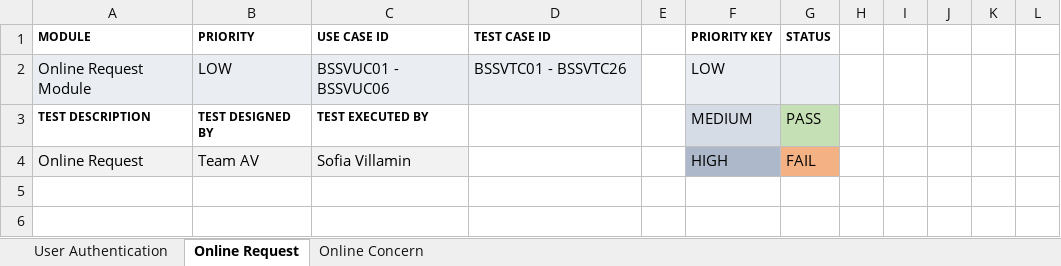
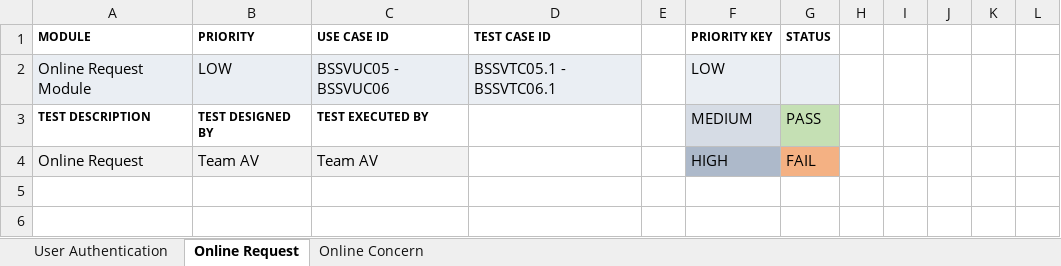
Before and after one commit to APC-SoCIT/APC_2023_2024_T1_G04_Team_AV, an Excel workbook: INITIAL DOCS (.docx)/Test Case v1.0.xlsx, sheet Online Request, drawn as a sheet; only a part is shown; values as stored, in another font and other column widths than the file's, no borders; conditional formats not drawn; the diff covers the shown part only; the diff names each change by its address in the sheet, - before the commit and + after, or states it on an @@ line.

Commit message:
UPDATED Test Case v1.0.xlsx

```diff
--- a/INITIAL DOCS (.docx)/Test Case v1.0.xlsx (sheet Online Request)
+++ b/INITIAL DOCS (.docx)/Test Case v1.0.xlsx (sheet Online Request)
-C2 (USE CASE ID): BSSVUC01 - BSSVUC06
+C2 (USE CASE ID): BSSVUC05 - BSSVUC06
-D2 (TEST CASE ID): BSSVTC01 - BSSVTC26
+D2 (TEST CASE ID): BSSVTC05.1 - BSSVTC06.1
-C4 (USE CASE ID): Sofia Villamin
+C4 (USE CASE ID): Team AV
```
Also changed, not shown: 3 added rows, 10 removed rows, 20 edited cells and cell formats elsewhere in this sheet, sheet Online Concern, sheet User Authentication, 1 other file.
